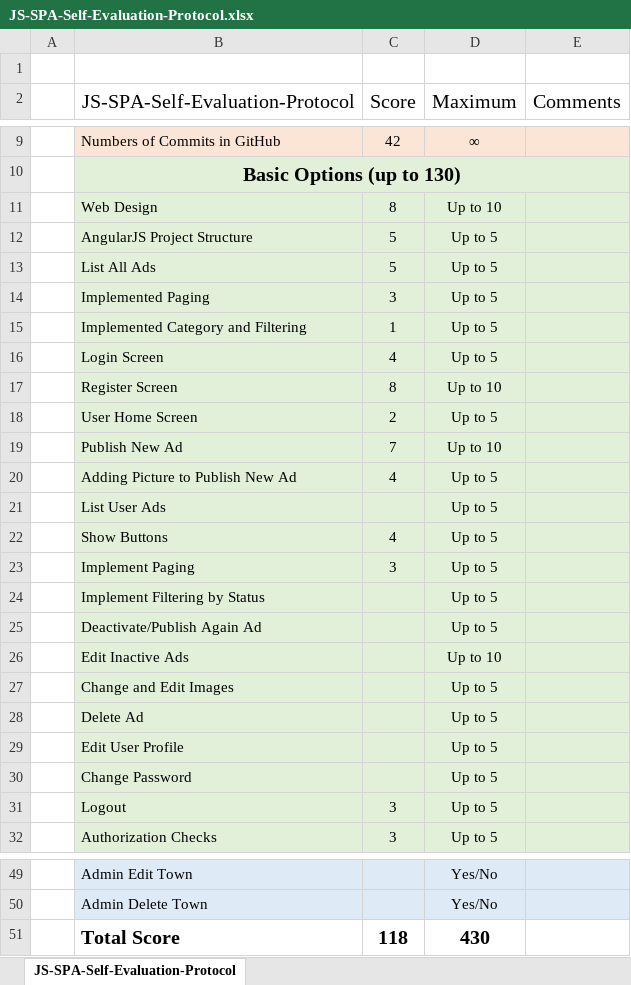
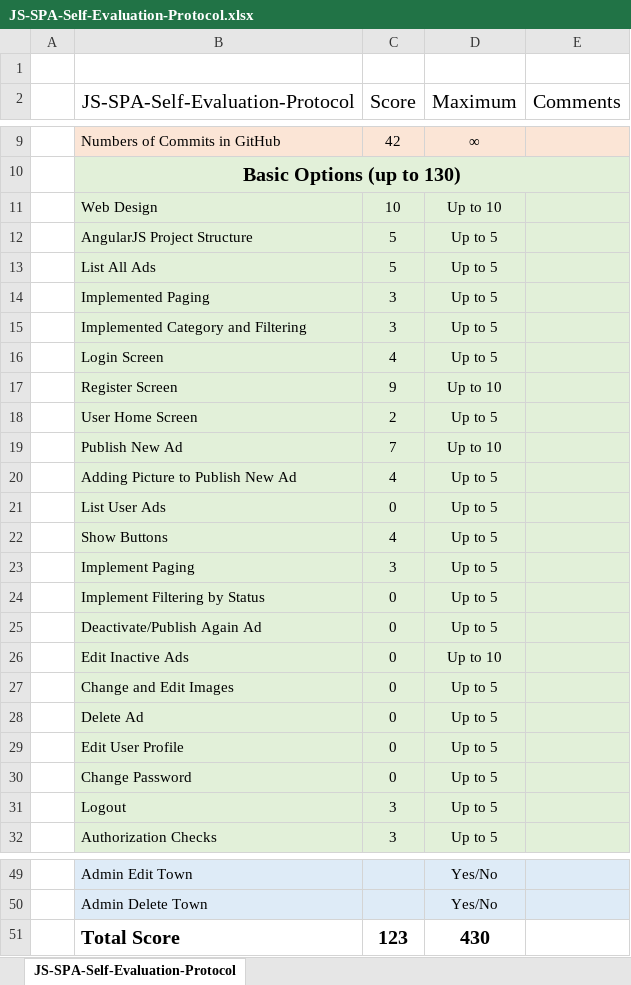
Before and after one commit to MalinaD/AngularJS_PracticalProject, an Excel workbook: AdsOnSPA/JS-SPA-Self-Evaluation-Protocol.xlsx, sheet JS-SPA-Self-Evaluation-Protocol, drawn as a sheet; only a part is shown, gaps mark what is left out; values as stored, in another font and other column widths than the file's, no borders; the diff names each change by its address in the sheet, - before the commit and + after, or states it on an @@ line.

```diff
--- a/AdsOnSPA/JS-SPA-Self-Evaluation-Protocol.xlsx (sheet JS-SPA-Self-Evaluation-Protocol)
+++ b/AdsOnSPA/JS-SPA-Self-Evaluation-Protocol.xlsx (sheet JS-SPA-Self-Evaluation-Protocol)
-C11 (Score): 8
+C11 (Score): 10
-C15 (Score): 1
+C15 (Score): 3
-C17 (Score): 8
+C17 (Score): 9
-C21 (Score): (empty)
+C21 (Score): 0
-C24:C30 (Score): (empty)
+C24:C30 (Score): 0
-C51 (Score): 118
+C51 (Score): 123
```
Also changed, not shown: 9 other files.
